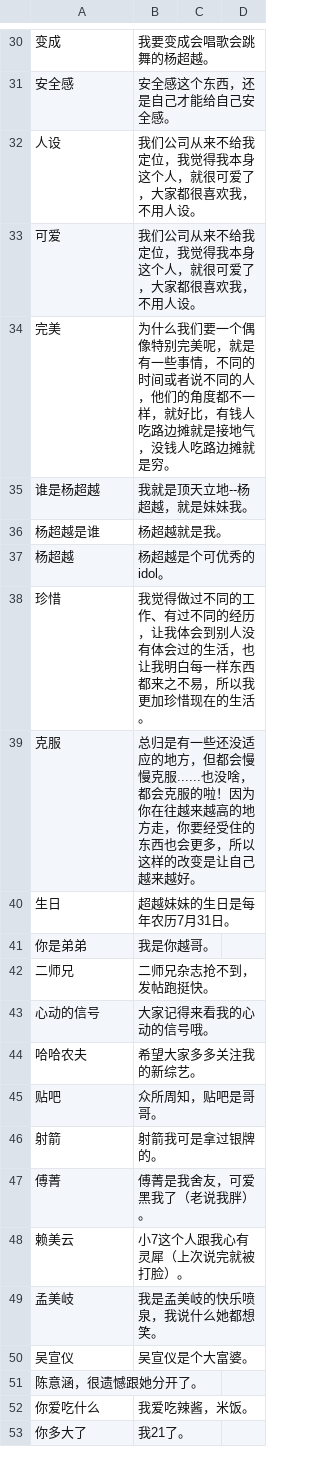
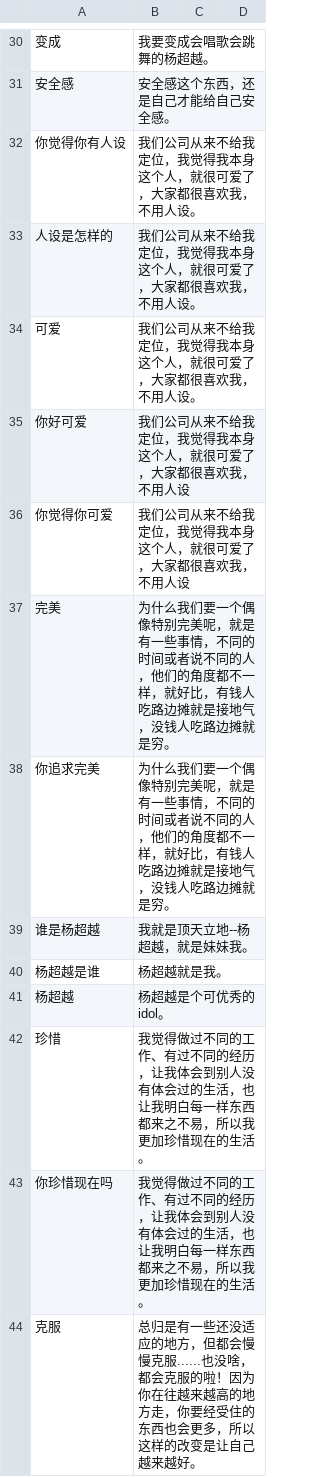
Before and after one commit to leeduckgo/wechat_robot_supported_blockchain, a CSV file: resources/text/words.csv, drawn as a sheet; only a part is shown, gaps mark what is left out; the shorter side is filled out with more unchanged rows; addresses are those after the commit; the diff covers the shown part only; the diff names each change by its address in the sheet, - before the commit and + after, or states it on an @@ line.

Commit message:
Update words.csv

```diff
--- a/resources/text/words.csv
+++ b/resources/text/words.csv
+row 32: 你觉得你有人设 | 我们公司从来不给我定位，我觉得我本身这个人，就很可爱了，大家都很喜欢我，不用人设。
-A33: 人设
+A33: 人设是怎样的
+row 35: 你好可爱 | 我们公司从来不给我定位，我觉得我本身这个人，就很可爱了，大家都很喜欢我，不用人设
+row 36: 你觉得你可爱 | 我们公司从来不给我定位，我觉得我本身这个人，就很可爱了，大家都很喜欢我，不用人设
+row 38: 你追求完美 | 为什么我们要一个偶像特别完美呢，就是有一些事情，不同的时间或者说不同的人，他们的角度都不一样，就好比，有钱人吃路边摊就是接地气，没钱人吃路边摊就是穷。
+row 43: 你珍惜现在吗 | 我觉得做过不同的工作、有过不同的经历，让我体会到别人没有体会过的生活，也让我明白每一样东西都来之不易，所以我更加珍惜现在的生活。
```
Also changed, not shown: 5 added rows elsewhere in this file.
